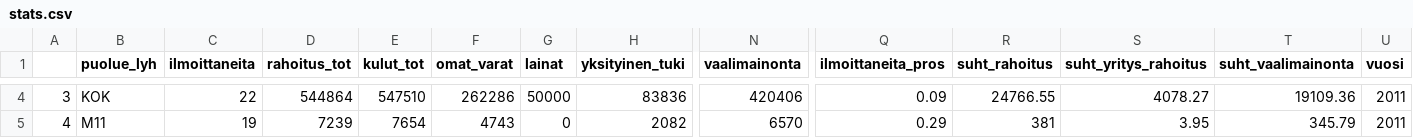
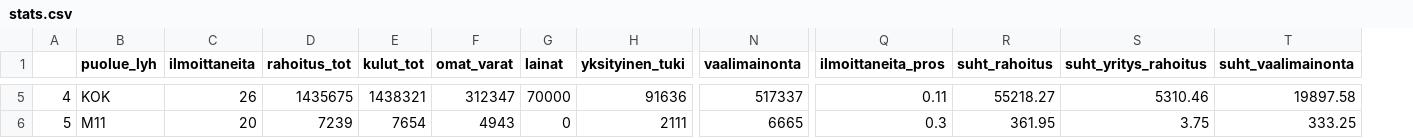
Before and after one commit to louhos/Vaaliraapija, a CSV file: aineisto/stats.csv, drawn as a sheet; only a part is shown, gaps mark what is left out; removed rows and columns are numbered as before the commit, all else as after; the diff covers the shown part only; the diff names each change by its address in the sheet, - before the commit and + after, or states it on an @@ line.

```diff
--- a/aineisto/stats.csv
+++ b/aineisto/stats.csv
-column U (vuosi), rows 4-5: 2011 | 2011
@@ column A renumbered from row 3 down @@
-C5 (ilmoittaneita): 22
+C5 (ilmoittaneita): 26
-D5 (rahoitus_tot): 544864
+D5 (rahoitus_tot): 1435675
-E5 (kulut_tot): 547510
+E5 (kulut_tot): 1438321
-F5 (omat_varat): 262286
+F5 (omat_varat): 312347
-G5 (lainat): 50000
+G5 (lainat): 70000
-H5 (yksityinen_tuki): 83836
+H5 (yksityinen_tuki): 91636
-N5 (vaalimainonta): 420406
+N5 (vaalimainonta): 517337
-Q5 (ilmoittaneita_pros): 0.09
+Q5 (ilmoittaneita_pros): 0.11
-R5 (suht_rahoitus): 24766.55
+R5 (suht_rahoitus): 55218.27
-S5 (suht_yritys_rahoitus): 4078.27
+S5 (suht_yritys_rahoitus): 5310.46
-T5 (suht_vaalimainonta): 19109.36
+T5 (suht_vaalimainonta): 19897.58
-C6 (ilmoittaneita): 19
+C6 (ilmoittaneita): 20
-F6 (omat_varat): 4743
+F6 (omat_varat): 4943
-H6 (yksityinen_tuki): 2082
+H6 (yksityinen_tuki): 2111
-N6 (vaalimainonta): 6570
+N6 (vaalimainonta): 6665
-Q6 (ilmoittaneita_pros): 0.29
+Q6 (ilmoittaneita_pros): 0.3
-R6 (suht_rahoitus): 381
+R6 (suht_rahoitus): 361.95
-S6 (suht_yritys_rahoitus): 3.95
+S6 (suht_yritys_rahoitus): 3.75
-T6 (suht_vaalimainonta): 345.79
+T6 (suht_vaalimainonta): 333.25
```
Also changed, not shown: 2 added rows and 132 edited cells elsewhere in this file, 18 other files.
